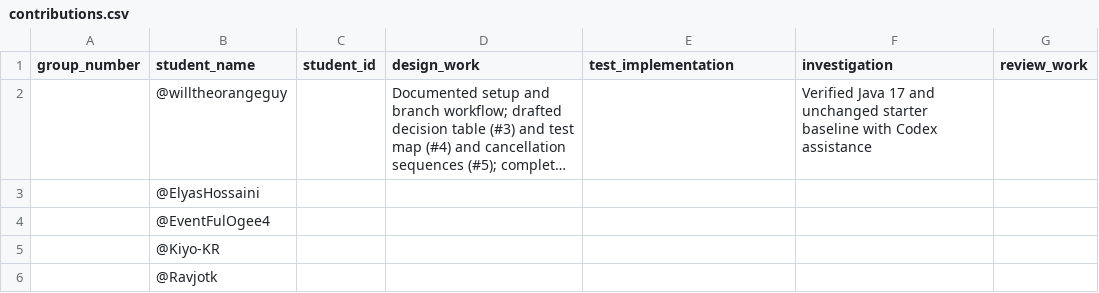
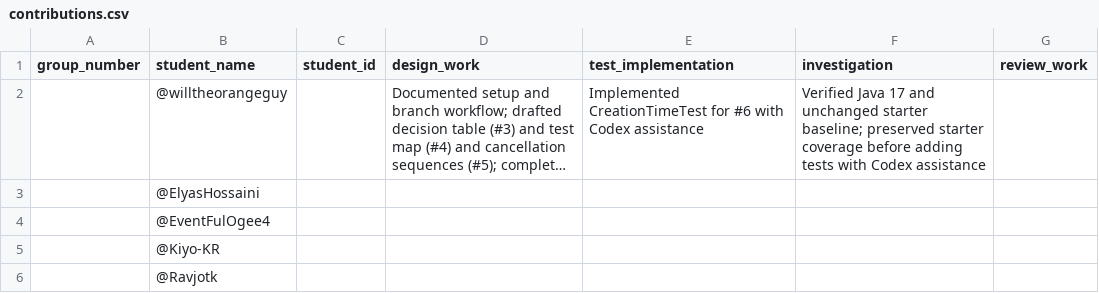
Before and after one commit to willtheorangeguy/SENG300-Assignment2, a CSV file: booking-tests/evidence/templates/contributions.csv, drawn as a sheet; long unchanged cells end in …; the diff names each change by its address in the sheet, - before the commit and + after, or states it on an @@ line.

Commit message:
test: cover creation-time boundaries

```diff
--- a/booking-tests/evidence/templates/contributions.csv
+++ b/booking-tests/evidence/templates/contributions.csv
-E2 (test_implementation): (empty)
+E2 (test_implementation): Implemented CreationTimeTest for #6 with Codex assistance
-F2 (investigation): …unchanged starter baseline with Codex…
+F2 (investigation): …unchanged starter baseline; preserved starter coverage before adding tests with Codex…
```
Also changed, not shown: 2 other files.
